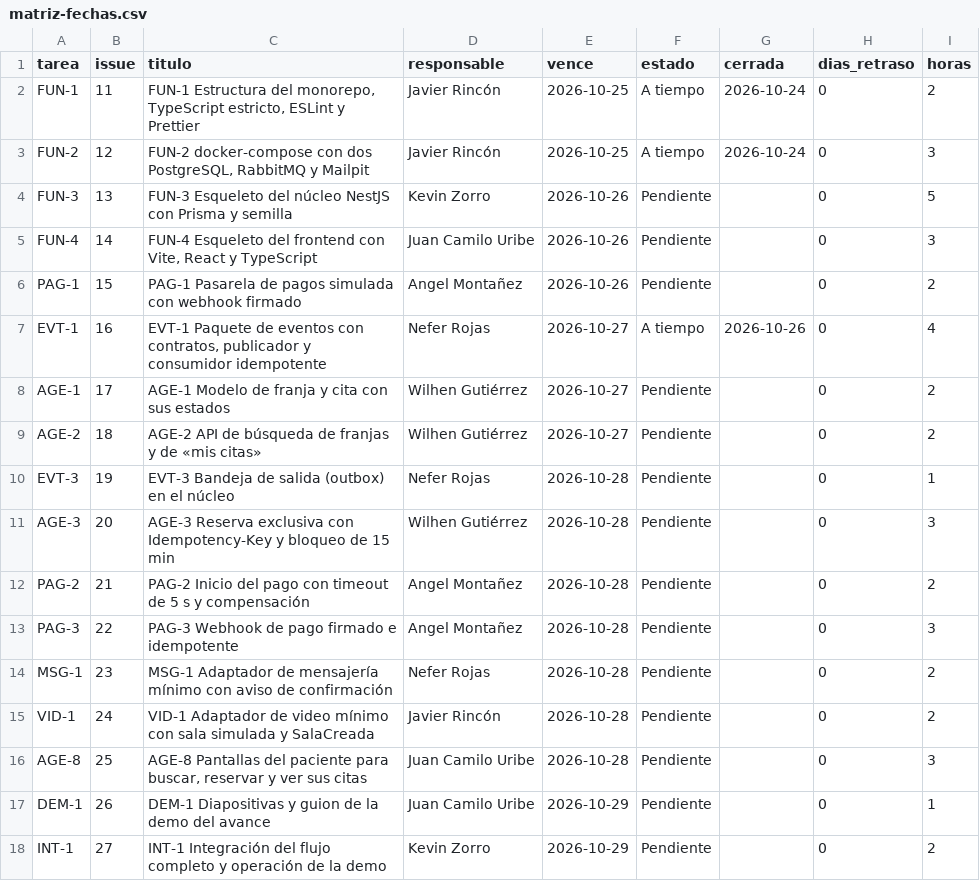
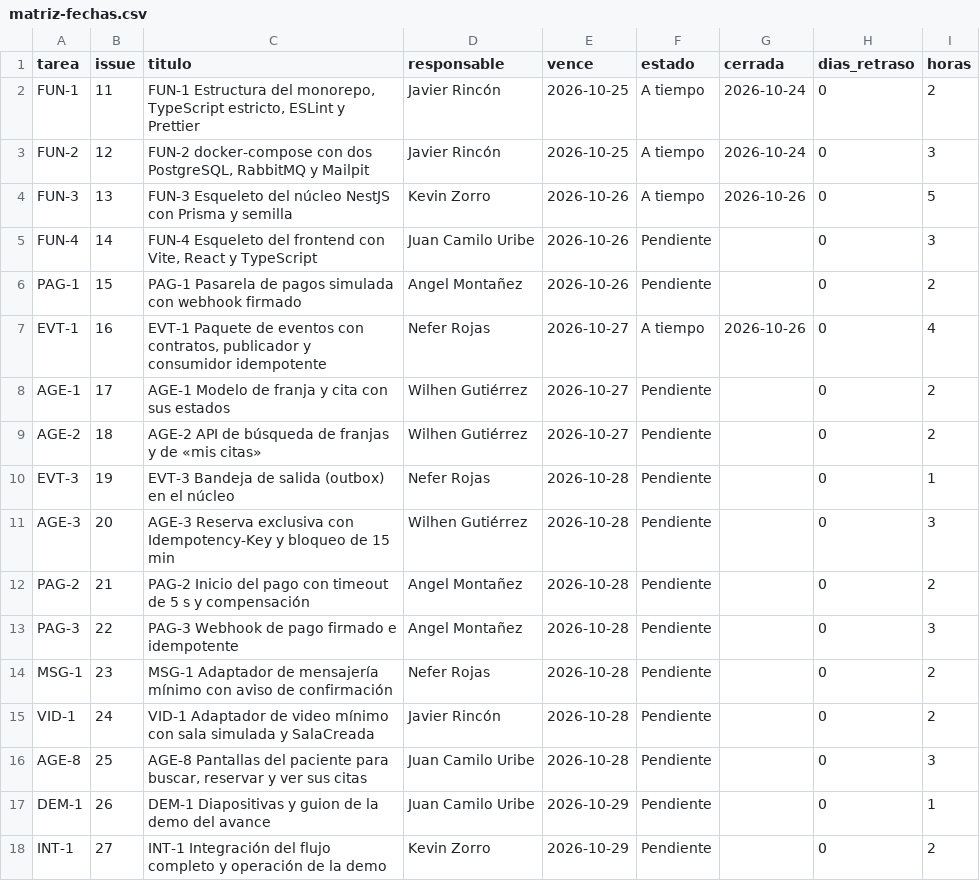
Before and after one commit to KevinZorro/Grupo-4.-Arquitectura-de-Software, a CSV file: matriz-fechas.csv, drawn as a sheet.

```diff
--- a/matriz-fechas.csv
+++ b/matriz-fechas.csv
@@ -3,3 +3,3 @@ FUN-1,11,"FUN-1 Estructura del monorepo, TypeScript estricto, ESLint y Prettier"
 FUN-2,12,"FUN-2 docker-compose con dos PostgreSQL, RabbitMQ y Mailpit",Javier Rincón,2026-10-25,A tiempo,2026-10-24,0,3
-FUN-3,13,FUN-3 Esqueleto del núcleo NestJS con Prisma y semilla,Kevin Zorro,2026-10-26,Pendiente,,0,5
+FUN-3,13,FUN-3 Esqueleto del núcleo NestJS con Prisma y semilla,Kevin Zorro,2026-10-26,A tiempo,2026-10-26,0,5
 FUN-4,14,"FUN-4 Esqueleto del frontend con Vite, React y TypeScript",Juan Camilo Uribe,2026-10-26,Pendiente,,0,3
```
Also changed, not shown: 1 other file.
